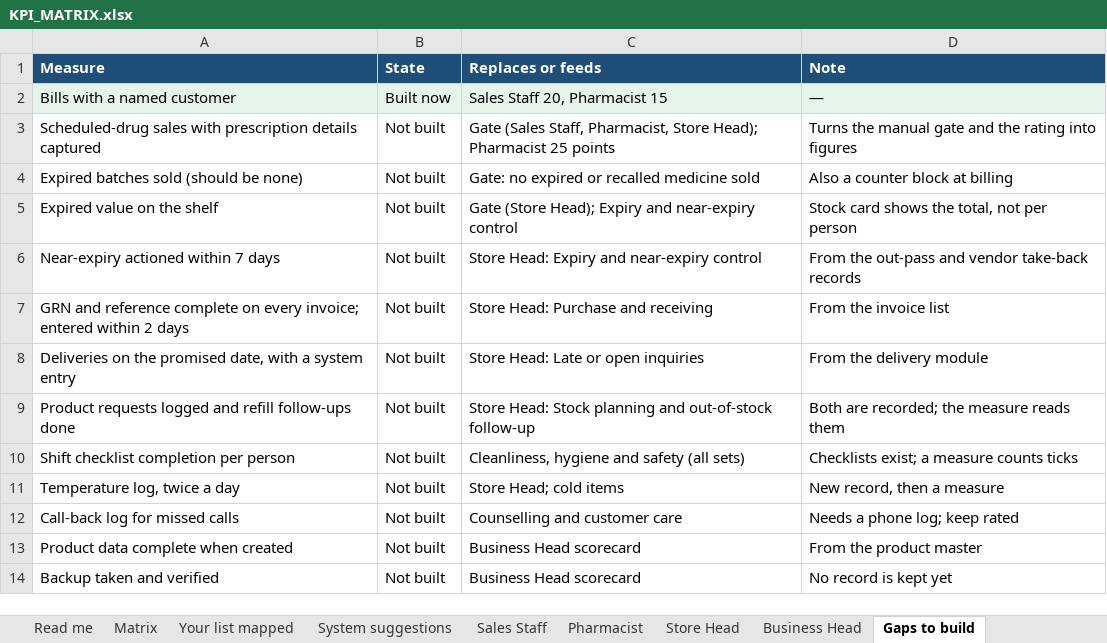
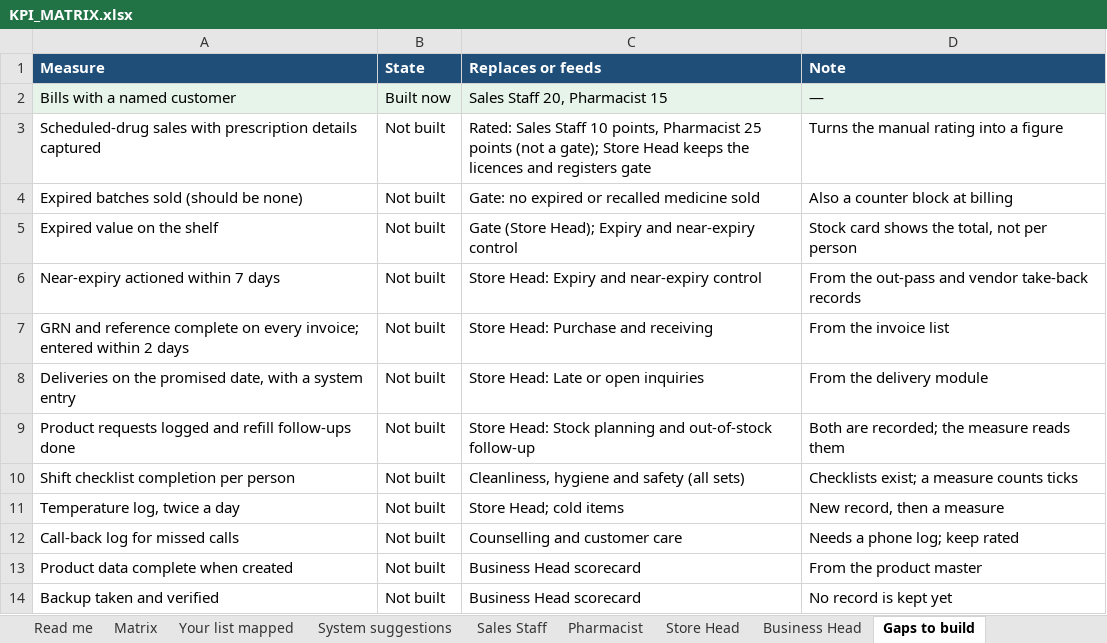
Before and after one commit to akvimal/rgp-bo, an Excel workbook: docs/planning/KPI_MATRIX.xlsx, sheet Gaps to build, drawn as a sheet; values as stored, in another font and other column widths than the file's, no borders; the diff names each change by its address in the sheet, - before the commit and + after, or states it on an @@ line.

```diff
--- a/docs/planning/KPI_MATRIX.xlsx (sheet Gaps to build)
+++ b/docs/planning/KPI_MATRIX.xlsx (sheet Gaps to build)
-C3 (Replaces or feeds): Gate (Sales Staff, Pharmacist, Store Head); Pharmacist 25 points
+C3 (Replaces or feeds): Rated: Sales Staff 10 points, Pharmacist 25 points (not a gate); Store Head keeps the licences and registers gate
-D3 (Note): Turns the manual gate and the rating into figures
+D3 (Note): Turns the manual rating into a figure
```
Also changed, not shown: sheet Sales Staff, sheet Your list mapped, sheet Pharmacist, sheet System suggestions, sheet Matrix, 4 other files.
